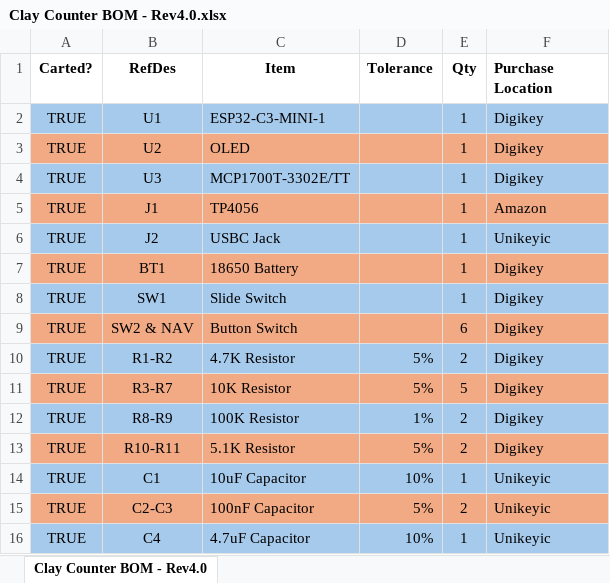
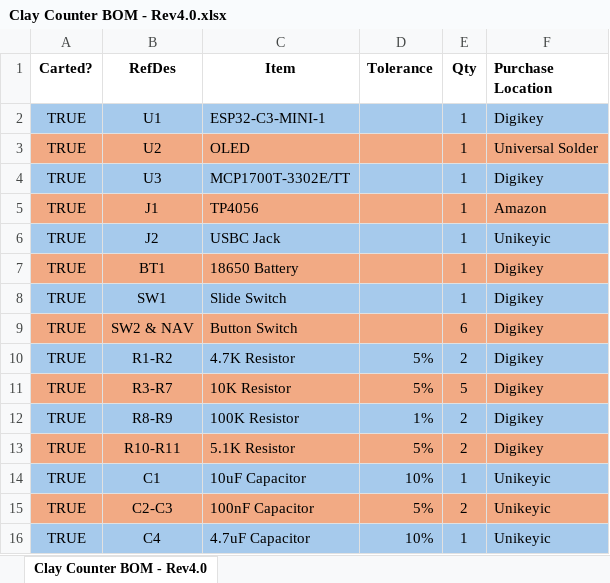
Before and after one commit to jaxonFowler/Clay-Counter, an Excel workbook: hardware/Clay Counter BOM - Rev4.0.xlsx, sheet Clay Counter BOM - Rev4.0, drawn as a sheet; values as stored, in another font and other column widths than the file's, no borders; the diff names each change by its address in the sheet, - before the commit and + after, or states it on an @@ line.

```diff
--- a/hardware/Clay Counter BOM - Rev4.0.xlsx (sheet Clay Counter BOM - Rev4.0)
+++ b/hardware/Clay Counter BOM - Rev4.0.xlsx (sheet Clay Counter BOM - Rev4.0)
-F3 (Purchase Location): Digikey
+F3 (Purchase Location): Universal Solder
```
Also changed, not shown: 5 other files.
